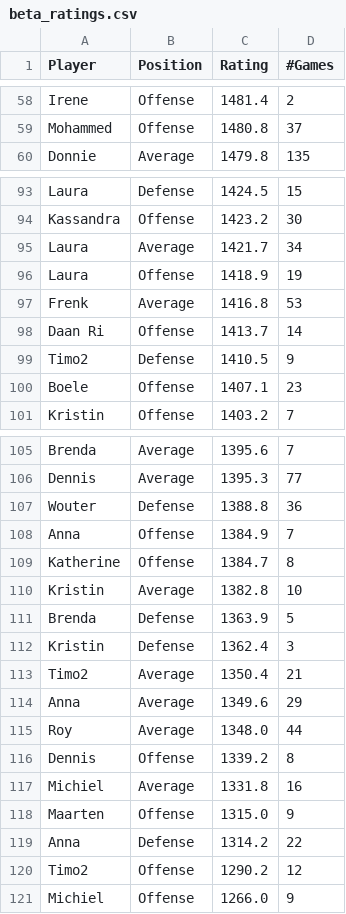
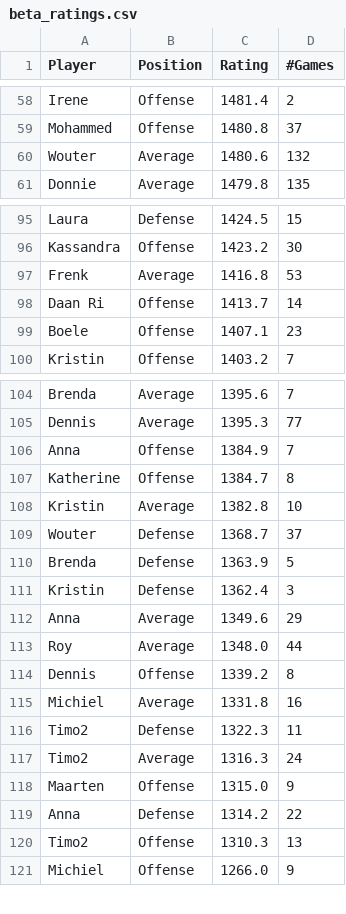
Before and after one commit to BartvonMeijenfeldt/fussball_rankings, a CSV file: beta_ratings.csv, drawn as a sheet; only a part is shown, gaps mark what is left out; the diff covers the shown part only.

```diff
--- a/beta_ratings.csv
+++ b/beta_ratings.csv
@@ -59,2 +59,3 @@ Irene,Offense,1481.4,2
 Mohammed,Offense,1480.8,37
+Wouter,Average,1480.6,132
 Donnie,Average,1479.8,135
@@ -94,7 +96,4 @@ Laura,Defense,1424.5,15
 Kassandra,Offense,1423.2,30
-Laura,Average,1421.7,34
-Laura,Offense,1418.9,19
 Frenk,Average,1416.8,53
 Daan Ri,Offense,1413.7,14
-Timo2,Defense,1410.5,9
 Boele,Offense,1407.1,23
@@ -106,3 +105,2 @@ Brenda,Average,1395.6,7
 Dennis,Average,1395.3,77
-Wouter,Defense,1388.8,36
 Anna,Offense,1384.9,7
@@ -110,5 +108,5 @@ Katherine,Offense,1384.7,8
 Kristin,Average,1382.8,10
+Wouter,Defense,1368.7,37
 Brenda,Defense,1363.9,5
 Kristin,Defense,1362.4,3
-Timo2,Average,1350.4,21
 Anna,Average,1349.6,29
@@ -117,5 +115,7 @@ Dennis,Offense,1339.2,8
 Michiel,Average,1331.8,16
+Timo2,Defense,1322.3,11
+Timo2,Average,1316.3,24
 Maarten,Offense,1315.0,9
 Anna,Defense,1314.2,22
-Timo2,Offense,1290.2,12
+Timo2,Offense,1310.3,13
 Michiel,Offense,1266.0,9
```
Also changed, not shown: 10 added rows, 9 removed rows and 2 edited cells elsewhere in this file, calculations.csv, results_table_football.csv, 1 other file.
